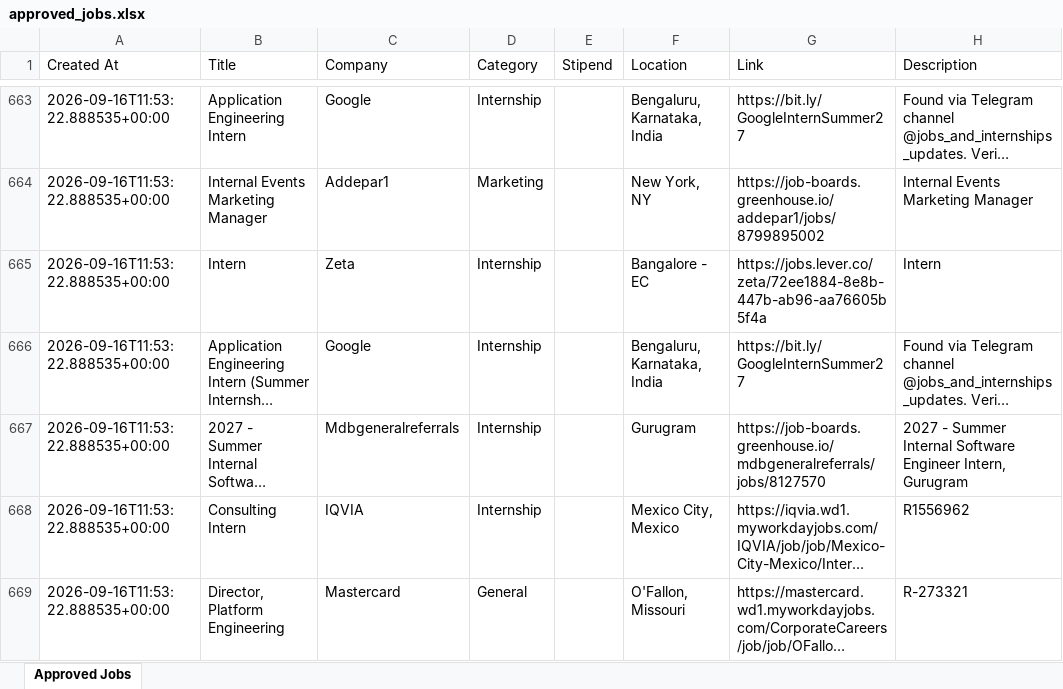
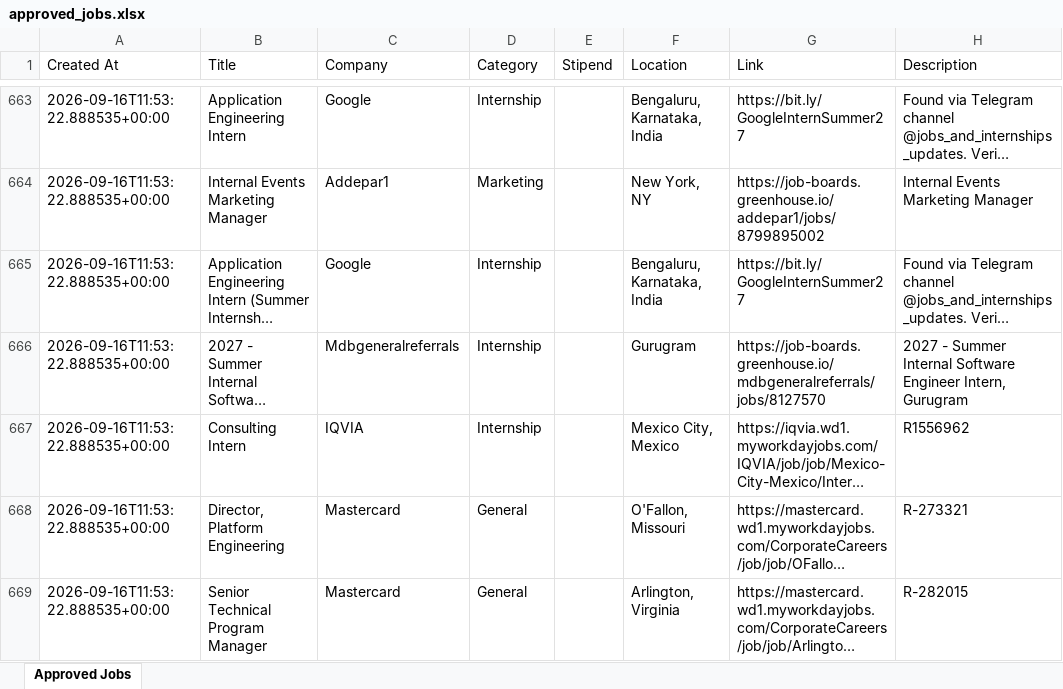
Before and after one commit to robinverma703/internhunt, an Excel workbook: approved_jobs.xlsx, sheet Approved Jobs, drawn as a sheet; only a part is shown, gaps mark what is left out; the shorter side is filled out with more unchanged rows; long unchanged cells end in …; values as stored, in another font and other column widths than the file's, no borders; the diff names each change by its address in the sheet, - before the commit and + after, or states it on an @@ line.

```diff
--- a/approved_jobs.xlsx (sheet Approved Jobs)
+++ b/approved_jobs.xlsx (sheet Approved Jobs)
-row 665: 2026-09-16T11:53:22.888535+00:00 | Intern | Zeta | Internship |  | Bangalore - EC | https://jobs.lever.co/zeta/72ee1884-8e8b-447b-ab96-aa76605b5f4a | Intern
```
